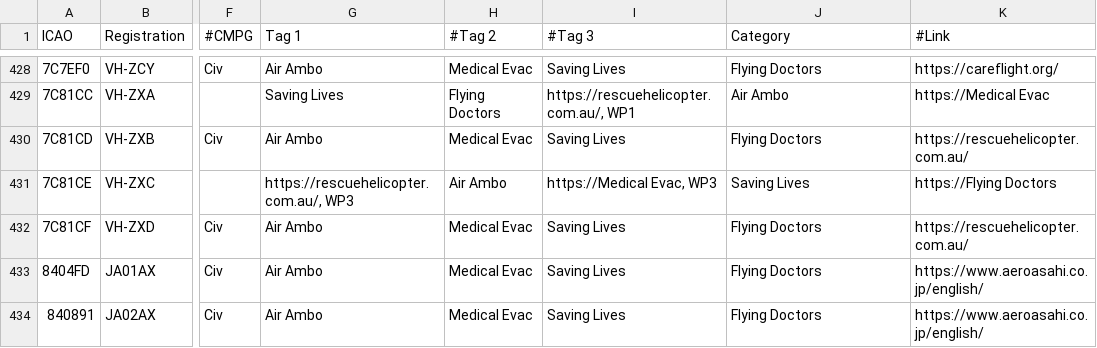
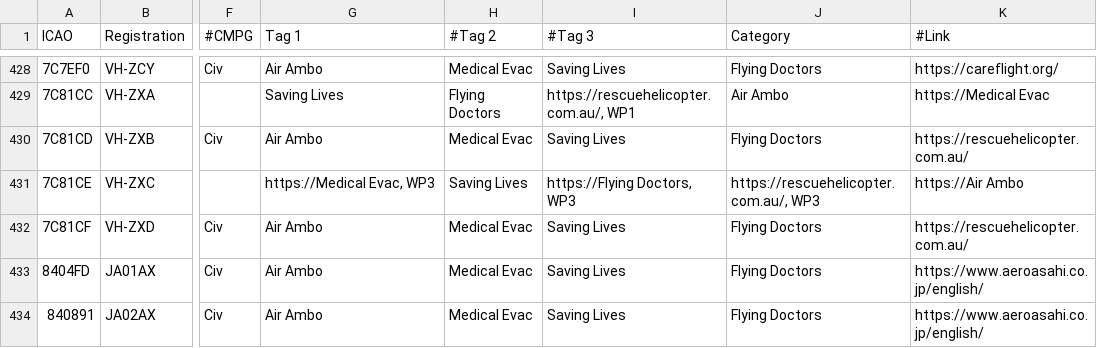
Before and after one commit to djrexishere91/df-adsb-lists, a CSV file: plane-alert-flyingdocs.csv, drawn as a sheet; only a part is shown, gaps mark what is left out; the diff names each change by its address in the sheet, - before the commit and + after, or states it on an @@ line.

Commit message:
Upsert 7C81CE -> flyingdocs

```diff
--- a/plane-alert-flyingdocs.csv
+++ b/plane-alert-flyingdocs.csv
-G431 (Tag 1): https://rescuehelicopter.com.au/, WP3
+G431 (Tag 1): https://Medical Evac, WP3
-H431 (#Tag 2): Air Ambo
+H431 (#Tag 2): Saving Lives
-I431 (#Tag 3): https://Medical Evac, WP3
+I431 (#Tag 3): https://Flying Doctors, WP3
-J431 (Category): Saving Lives
+J431 (Category): https://rescuehelicopter.com.au/, WP3
-K431 (#Link): https://Flying Doctors
+K431 (#Link): https://Air Ambo
```
